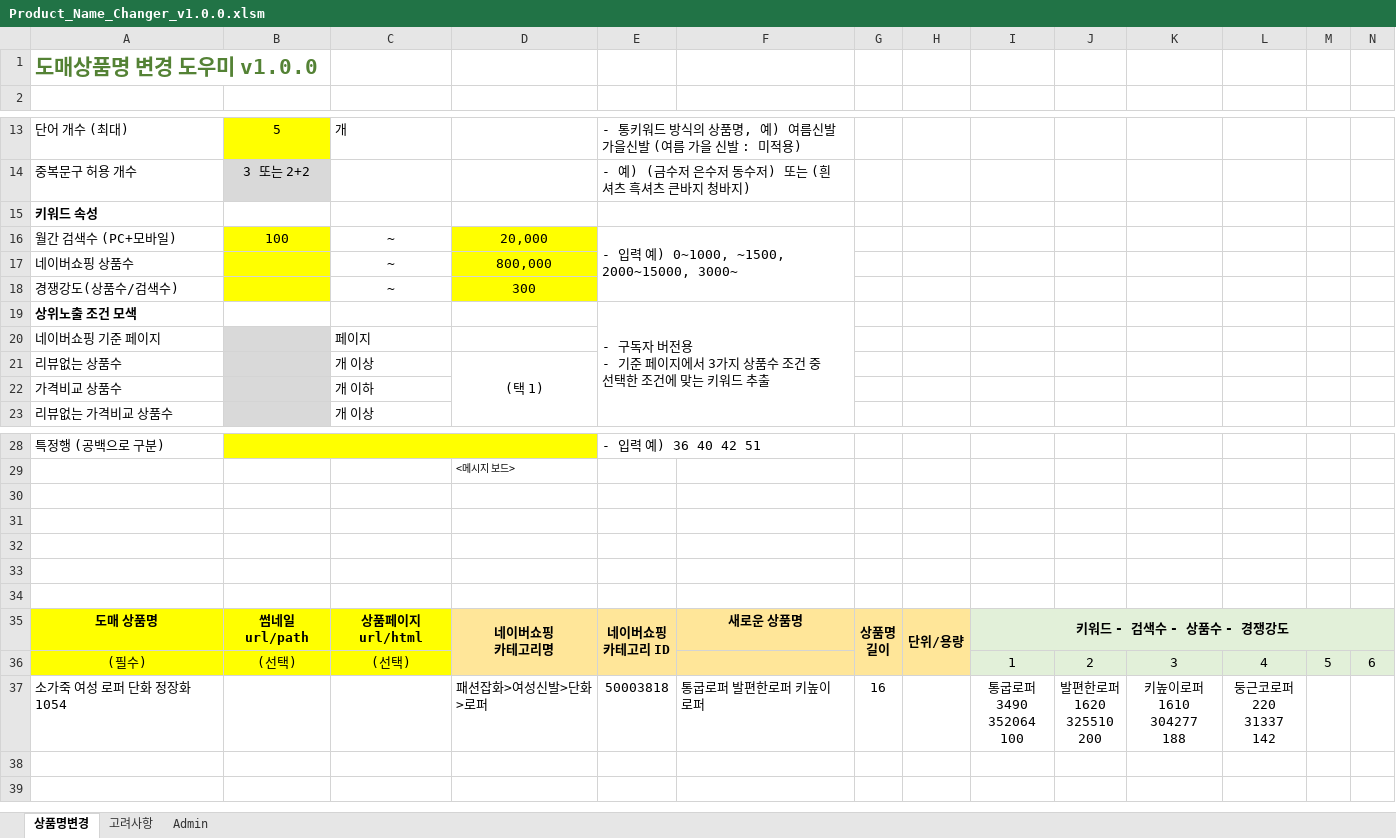
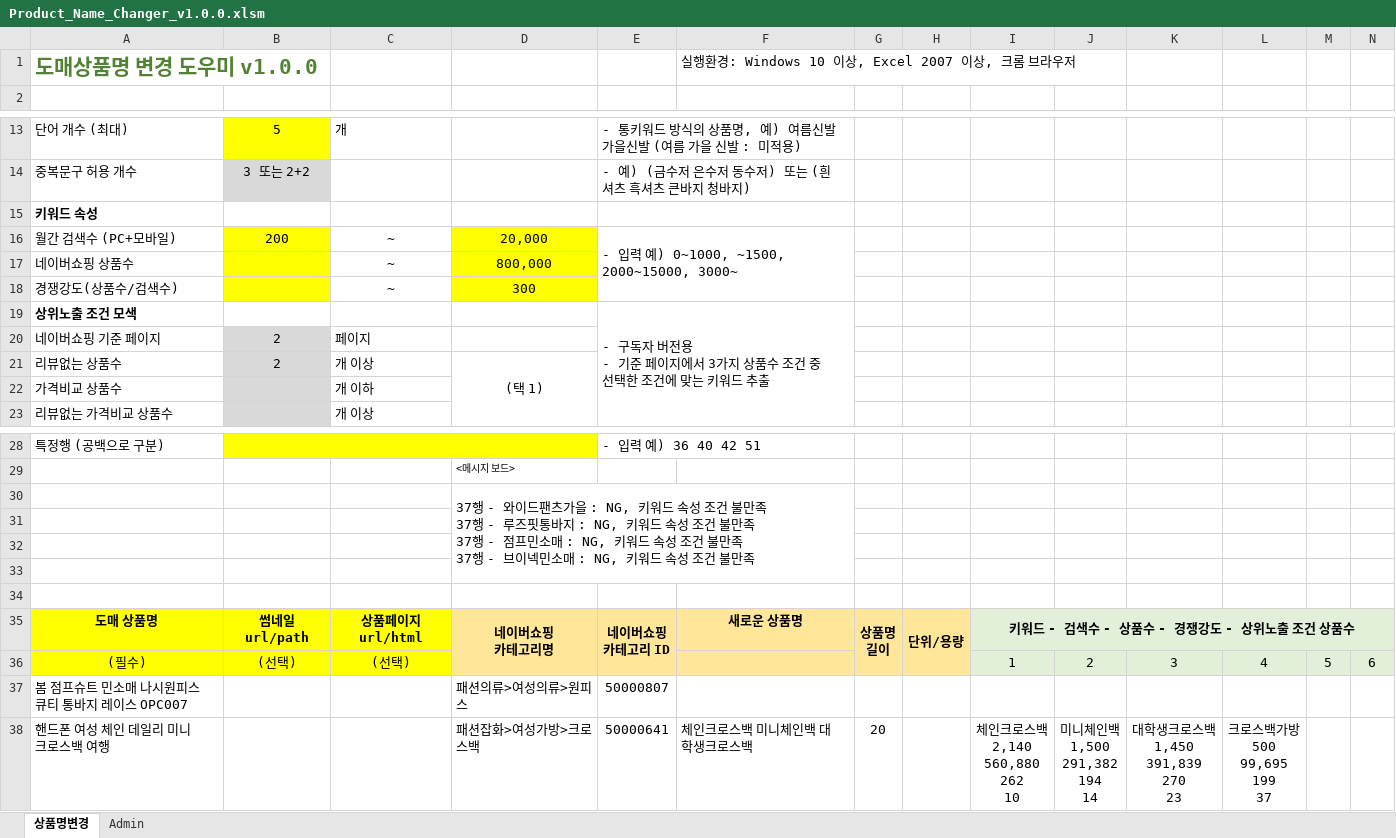
Before and after one commit to stylercafe/dome_prod_change, an Excel workbook: Product_Name_Changer_v1.0.0.xlsm, sheet 상품명변경, drawn as a sheet; only a part is shown, gaps mark what is left out; values as stored, in another font and other column widths than the file's, no borders; charts and pictures not drawn; removed rows and columns are numbered as before the commit, all else as after; rows hold the shown columns only; ↵ is a line break in a cell; the diff names each change by its address in the sheet, - before the commit and + after, or states it on an @@ line.

```diff
--- a/Product_Name_Changer_v1.0.0.xlsm (sheet 상품명변경)
+++ b/Product_Name_Changer_v1.0.0.xlsm (sheet 상품명변경)
-sheet tab: 고려사항
-F1: (empty)
+F1: 실행환경: Windows 10 이상, Excel 2007 이상, 크롬 브라우저
-B16: 100
+B16: 200
-B20:B21: (empty)
+B20:B21: 2
+row 30:  |  |  | 37행 - 와이드팬츠가을 : NG, 키워드 속성 조건 불만족 ↵ 37행 - 루즈핏통바지 : NG, 키워드 속성 조건 불만족 ↵ 37행 - 점프민소매 : NG, 키워드 속성 조건 불만족 ↵ 37행 - 브이넥민소매 : NG, 키워드 속성 조건 불만족
-row 34: (empty)
-I35: 키워드 - 검색수 - 상품수 - 경쟁강도
+I35: 키워드 - 검색수 - 상품수 - 경쟁강도 - 상위노출 조건 상품수
-row 37: 소가죽 여성 로퍼 단화 정장화 1054 |  |  | 패션잡화>여성신발>단화>로퍼 | 50003818 | 통굽로퍼 발편한로퍼 키높이로퍼 | 16 |  | 통굽로퍼 ↵ 3490 ↵ 352064 ↵ 100 | 발편한로퍼 ↵ 1620 ↵ 325510 ↵ 200 | 키높이로퍼 ↵ 1610 ↵ 304277 ↵ 188 | 둥근코로퍼 ↵ 220 ↵ 31337 ↵ 142
+row 37: 봄 점프슈트 민소매 나시원피스 큐티 통바지 레이스 OPC007 |  |  | 패션의류>여성의류>원피스 | 50000807
+row 38: 핸드폰 여성 체인 데일리 미니 크로스백 여행 |  |  | 패션잡화>여성가방>크로스백 | 50000641 | 체인크로스백 미니체인백 대학생크로스백 | 20 |  | 체인크로스백 ↵ 2,140 ↵ 560,880 ↵ 262 ↵ 10 | 미니체인백 ↵ 1,500 ↵ 291,382 ↵ 194 ↵ 14 | 대학생크로스백 ↵ 1,450 ↵ 391,839 ↵ 270 ↵ 23 | 크로스백가방 ↵ 500 ↵ 99,695 ↵ 199 ↵ 37
```
Also changed, not shown: sheet Admin, charts or pictures, 1 other file.
